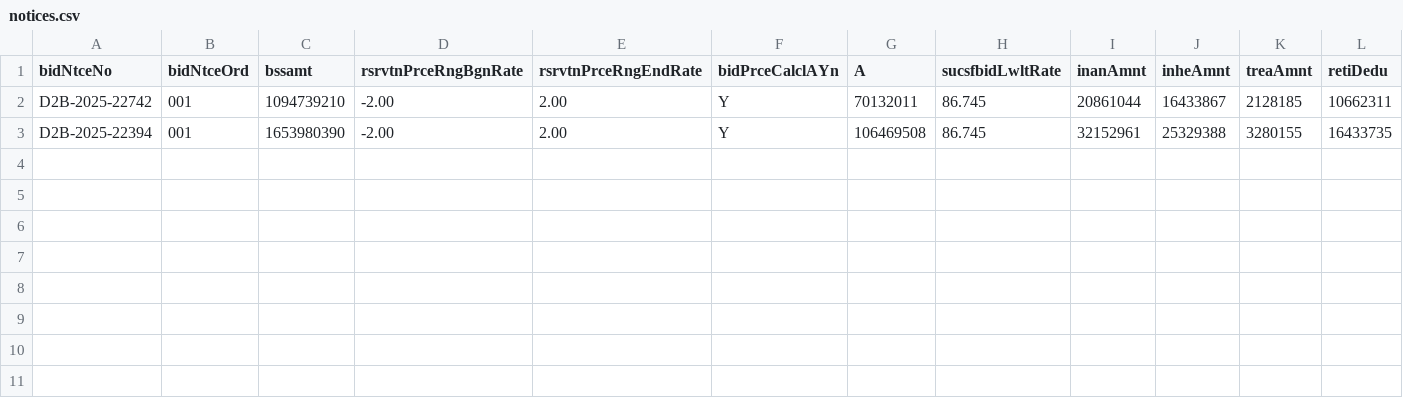
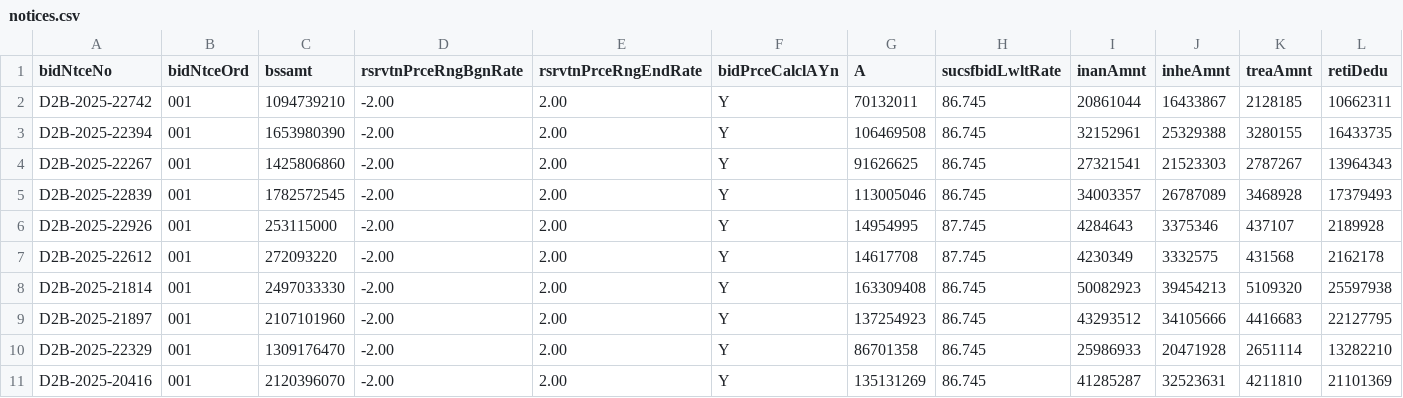
Before and after one commit to whereisjg/g2b-bid-data, a CSV file: data/2025-11/notices.csv, drawn as a sheet; only a part is shown; rows hold the shown columns only; the diff names each change by its address in the sheet, - before the commit and + after, or states it on an @@ line.

```diff
--- a/data/2025-11/notices.csv
+++ b/data/2025-11/notices.csv
+row 4: D2B-2025-22267 | 001 | 1425806860 | -2.00 | 2.00 | Y | 91626625 | 86.745 | 27321541 | 21523303 | 2787267 | 13964343
+row 5: D2B-2025-22839 | 001 | 1782572545 | -2.00 | 2.00 | Y | 113005046 | 86.745 | 34003357 | 26787089 | 3468928 | 17379493
+row 6: D2B-2025-22926 | 001 | 253115000 | -2.00 | 2.00 | Y | 14954995 | 87.745 | 4284643 | 3375346 | 437107 | 2189928
+row 7: D2B-2025-22612 | 001 | 272093220 | -2.00 | 2.00 | Y | 14617708 | 87.745 | 4230349 | 3332575 | 431568 | 2162178
+row 8: D2B-2025-21814 | 001 | 2497033330 | -2.00 | 2.00 | Y | 163309408 | 86.745 | 50082923 | 39454213 | 5109320 | 25597938
+row 9: D2B-2025-21897 | 001 | 2107101960 | -2.00 | 2.00 | Y | 137254923 | 86.745 | 43293512 | 34105666 | 4416683 | 22127795
+row 10: D2B-2025-22329 | 001 | 1309176470 | -2.00 | 2.00 | Y | 86701358 | 86.745 | 25986933 | 20471928 | 2651114 | 13282210
+row 11: D2B-2025-20416 | 001 | 2120396070 | -2.00 | 2.00 | Y | 135131269 | 86.745 | 41285287 | 32523631 | 4211810 | 21101369
```
Also changed, not shown: data/2025-11/bids.csv, data/2026-10/bids.csv, 19 other files.
